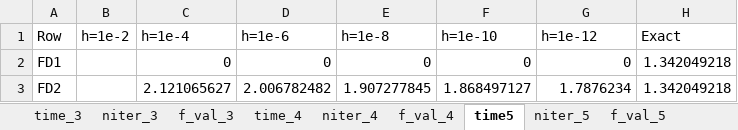
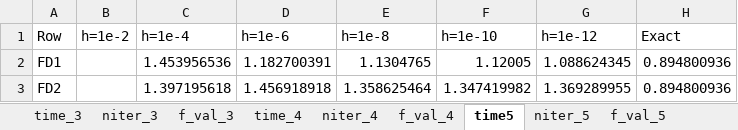
Before and after one commit to SofiBernardoni/Numerical-Optimization, an Excel workbook: F27_truncated/results_f27_3_suplin.xlsx, sheet time5, drawn as a sheet; values as stored, in another font and other column widths than the file's, no borders; the diff names each change by its address in the sheet, - before the commit and + after, or states it on an @@ line.

```diff
--- a/F27_truncated/results_f27_3_suplin.xlsx (sheet time5)
+++ b/F27_truncated/results_f27_3_suplin.xlsx (sheet time5)
-C2 (h=1e-4): 0
+C2 (h=1e-4): 1.453956536
-D2 (h=1e-6): 0
+D2 (h=1e-6): 1.182700391
-E2 (h=1e-8): 0
+E2 (h=1e-8): 1.1304765
-F2 (h=1e-10): 0
+F2 (h=1e-10): 1.12005
-G2 (h=1e-12): 0
+G2 (h=1e-12): 1.088624345
-H2:H3 (Exact): 1.342049218
+H2:H3 (Exact): 0.894800936
-C3 (h=1e-4): 2.121065627
+C3 (h=1e-4): 1.397195618
-D3 (h=1e-6): 2.006782482
+D3 (h=1e-6): 1.456918918
-E3 (h=1e-8): 1.907277845
+E3 (h=1e-8): 1.358625464
-F3 (h=1e-10): 1.868497127
+F3 (h=1e-10): 1.347419982
-G3 (h=1e-12): 1.7876234
+G3 (h=1e-12): 1.369289955
```
Also changed, not shown: sheet time_4, sheet time_3, sheet ExactComparison, F27_truncated/results_f27_3_quad.xlsx, 31 other files.
